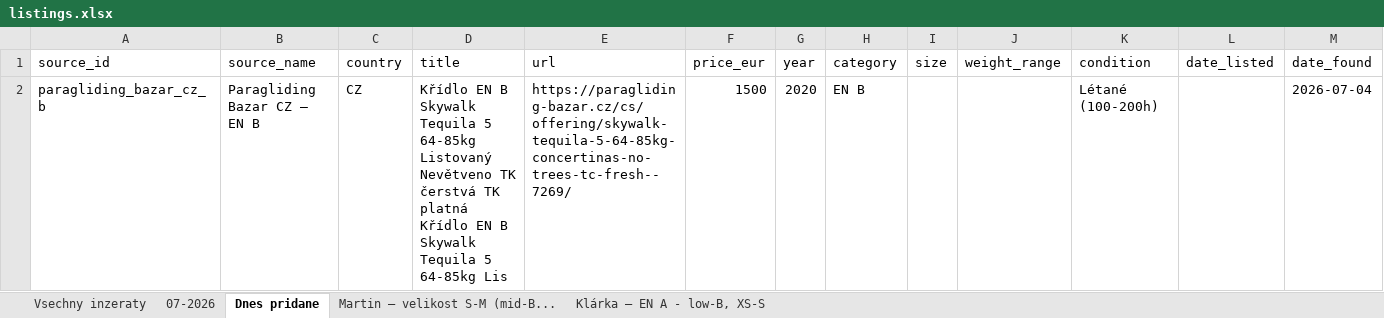
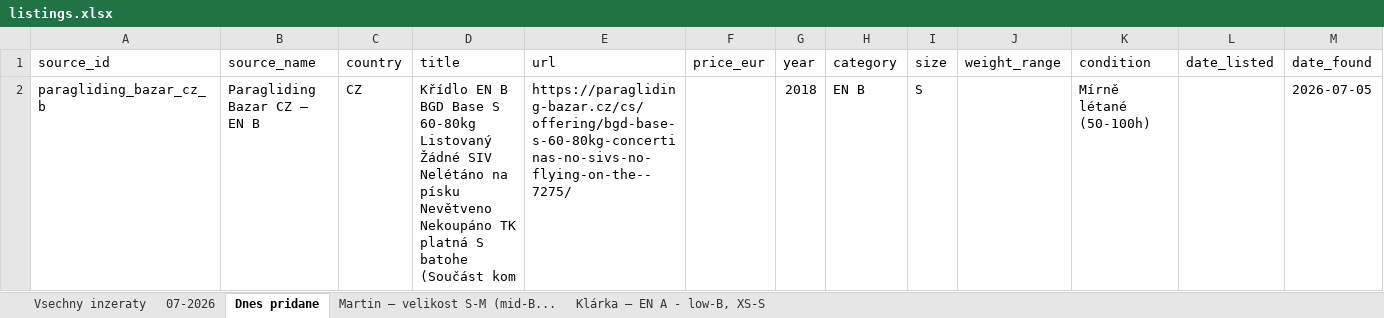
Before and after one commit to zimmema3/paragliding, an Excel workbook: data/bazar_watcher/listings.xlsx, sheet Dnes pridane, drawn as a sheet; values as stored, in another font and other column widths than the file's, no borders; the diff names each change by its address in the sheet, - before the commit and + after, or states it on an @@ line.

```diff
--- a/data/bazar_watcher/listings.xlsx (sheet Dnes pridane)
+++ b/data/bazar_watcher/listings.xlsx (sheet Dnes pridane)
-D2 (title): …EN B Skywalk Tequila 5 64-85kg Listovaný Nevětveno TK čerstvá TK platná Křídlo EN B Skywalk Tequila 5 64-85kg Lis
+D2 (title): …EN B BGD Base S 60-80kg Listovaný Žádné SIV Nelétáno na písku Nevětveno Nekoupáno TK platná S batohe (Součást kom
-E2 (url): https://paragliding-bazar.cz/cs/offering/skywalk-tequila-5-64-85kg-concertinas-no-trees-tc-fresh--7269/
+E2 (url): https://paragliding-bazar.cz/cs/offering/bgd-base-s-60-80kg-concertinas-no-sivs-no-flying-on-the--7275/
-F2 (price_eur): 1500
+F2 (price_eur): (empty)
-G2 (year): 2020
+G2 (year): 2018
-I2 (size): (empty)
+I2 (size): S
-K2 (condition): Létané (100-200h)
+K2 (condition): Mírně létané (50-100h)
-M2 (date_found): 2026-07-04
+M2 (date_found): 2026-07-05
```
Also changed, not shown: sheet 07-2026, sheet Vsechny inzeraty, 1 other file.
